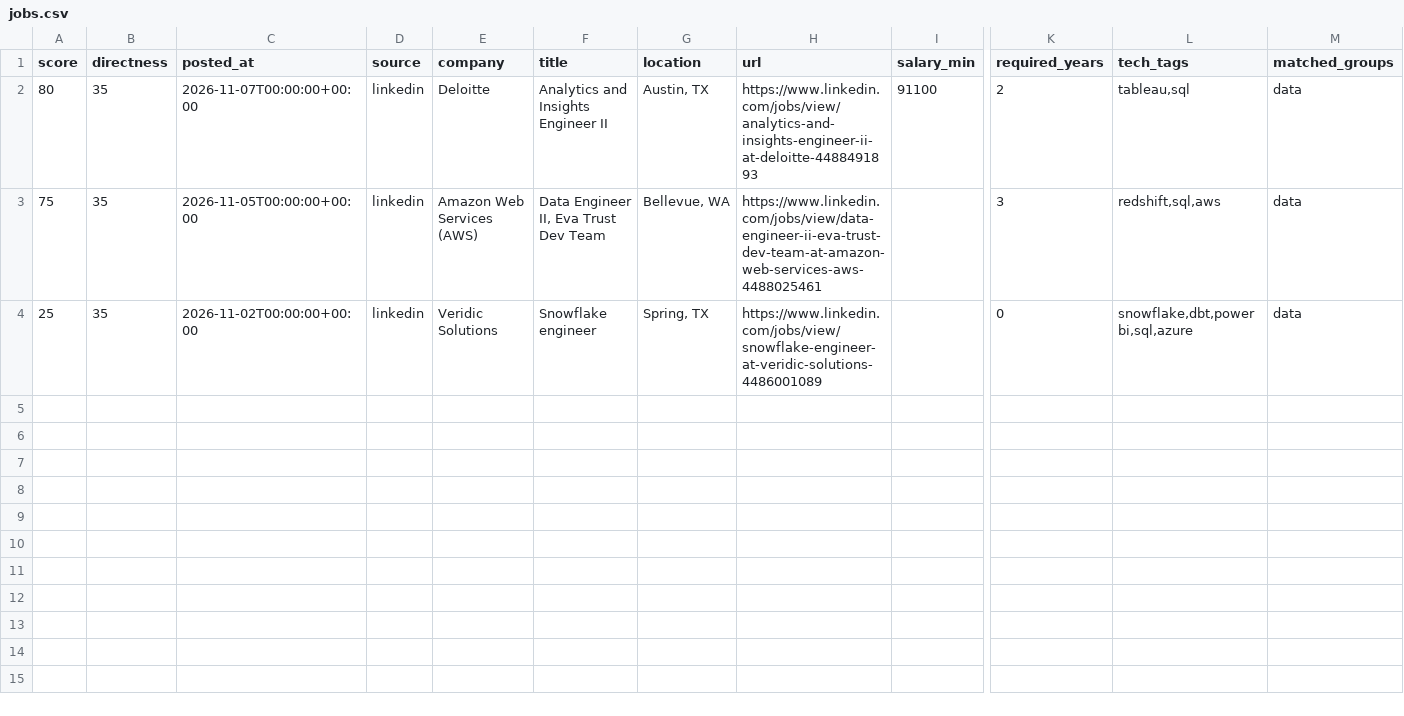
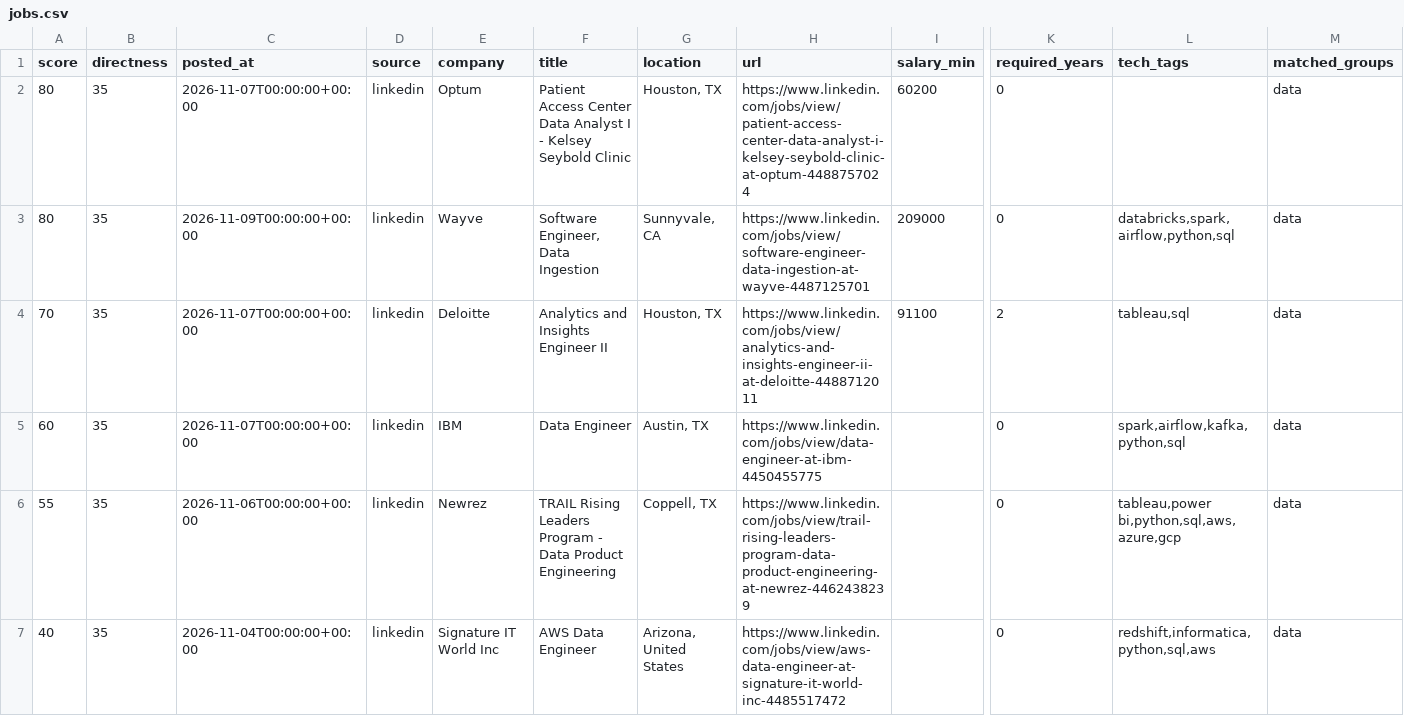
Before and after one commit to ryrk1020/Job-hunting, a CSV file: output/jobs.csv, drawn as a sheet; only a part is shown, gaps mark what is left out; removed rows and columns are numbered as before the commit, all else as after; rows hold the shown columns only; the diff names each change by its address in the sheet, - before the commit and + after, or states it on an @@ line.

```diff
--- a/output/jobs.csv
+++ b/output/jobs.csv
+row 2: 80 | 35 | 2026-11-07T00:00:00+00:00 | linkedin | Optum | Patient Access Center Data Analyst I - Kelsey Seybold Clinic | Houston, TX | https://www.linkedin.com/jobs/view/patient-access-center-data-analyst-i-kelsey-seybold-clinic-at-optum-4488757024 | 60200 | 0 |  | data
+row 3: 80 | 35 | 2026-11-09T00:00:00+00:00 | linkedin | Wayve | Software Engineer, Data Ingestion | Sunnyvale, CA | https://www.linkedin.com/jobs/view/software-engineer-data-ingestion-at-wayve-4487125701 | 209000 | 0 | databricks,spark,airflow,python,sql | data
-A4 (score): 80
+A4 (score): 70
-G4 (location): Austin, TX
+G4 (location): Houston, TX
-H4 (url): https://www.linkedin.com/jobs/view/analytics-and-insights-engineer-ii-at-deloitte-4488491893
+H4 (url): https://www.linkedin.com/jobs/view/analytics-and-insights-engineer-ii-at-deloitte-4488712011
-row 3: 75 | 35 | 2026-11-05T00:00:00+00:00 | linkedin | Amazon Web Services (AWS) | Data Engineer II, Eva Trust Dev Team | Bellevue, WA | https://www.linkedin.com/jobs/view/data-engineer-ii-eva-trust-dev-team-at-amazon-web-services-aws-4488025461 |  | 3 | redshift,sql,aws | data
+row 5: 60 | 35 | 2026-11-07T00:00:00+00:00 | linkedin | IBM | Data Engineer | Austin, TX | https://www.linkedin.com/jobs/view/data-engineer-at-ibm-4450455775 |  | 0 | spark,airflow,kafka,python,sql | data
+row 6: 55 | 35 | 2026-11-06T00:00:00+00:00 | linkedin | Newrez | TRAIL Rising Leaders Program - Data Product Engineering | Coppell, TX | https://www.linkedin.com/jobs/view/trail-rising-leaders-program-data-product-engineering-at-newrez-4462438239 |  | 0 | tableau,power bi,python,sql,aws,azure,gcp | data
-A7 (score): 25
+A7 (score): 40
-C7 (posted_at): 2026-11-02T00:00:00+00:00
+C7 (posted_at): 2026-11-04T00:00:00+00:00
-E7 (company): Veridic Solutions
+E7 (company): Signature IT World Inc
-F7 (title): Snowflake engineer
+F7 (title): AWS Data Engineer
-G7 (location): Spring, TX
+G7 (location): Arizona, United States
-H7 (url): https://www.linkedin.com/jobs/view/snowflake-engineer-at-veridic-solutions-4486001089
+H7 (url): https://www.linkedin.com/jobs/view/aws-data-engineer-at-signature-it-world-inc-4485517472
-L7 (tech_tags): snowflake,dbt,power bi,sql,azure
+L7 (tech_tags): redshift,informatica,python,sql,aws
```
Also changed, not shown: 5 other files.
